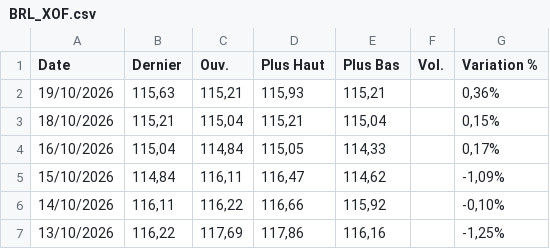
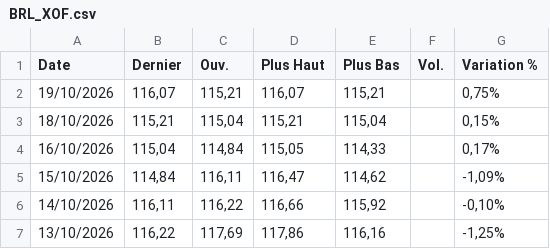
Before and after one commit to gerko-dev/azimutfinance, a CSV file: data/BRL_XOF.csv, drawn as a sheet; only a part is shown.

```diff
--- a/data/BRL_XOF.csv
+++ b/data/BRL_XOF.csv
@@ -1,3 +1,3 @@
 "Date","Dernier","Ouv."," Plus Haut","Plus Bas","Vol.","Variation %"
-"19/10/2026","115,63","115,21","115,93","115,21","","0,36%"
+"19/10/2026","116,07","115,21","116,07","115,21","","0,75%"
 "18/10/2026","115,21","115,04","115,21","115,04","","0,15%"
```
Also changed, not shown: data/CAD_XOF.csv, data/Cacao.csv, 9 other files.
